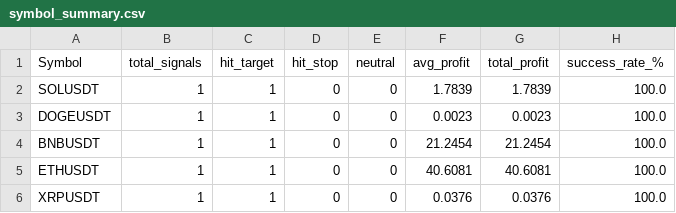
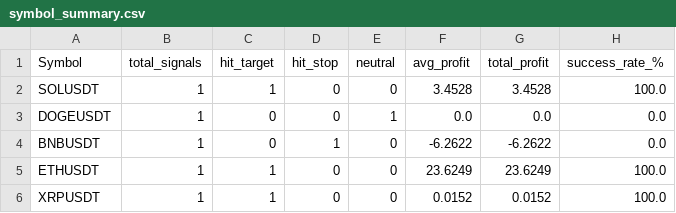
Before and after one commit to hrft/sn100, a CSV file: output/symbol_summary.csv, drawn as a sheet.

```diff
--- a/output/symbol_summary.csv
+++ b/output/symbol_summary.csv
@@ -1,6 +1,6 @@
 Symbol,total_signals,hit_target,hit_stop,neutral,avg_profit,total_profit,success_rate_%
-SOLUSDT,1,1,0,0,1.7839,1.7839,100.0
-DOGEUSDT,1,1,0,0,0.0023,0.0023,100.0
-BNBUSDT,1,1,0,0,21.2454,21.2454,100.0
-ETHUSDT,1,1,0,0,40.6081,40.6081,100.0
-XRPUSDT,1,1,0,0,0.0376,0.0376,100.0
+SOLUSDT,1,1,0,0,3.4528,3.4528,100.0
+DOGEUSDT,1,0,0,1,0.0,0.0,0.0
+BNBUSDT,1,0,1,0,-6.2622,-6.2622,0.0
+ETHUSDT,1,1,0,0,23.6249,23.6249,100.0
+XRPUSDT,1,1,0,0,0.0152,0.0152,100.0
```
Also changed, not shown: output/results.csv, 28 other files.
